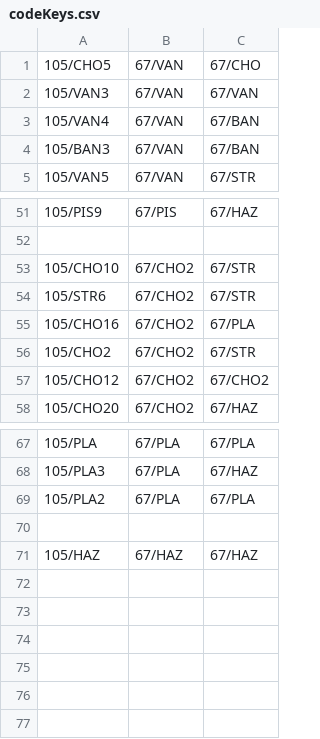
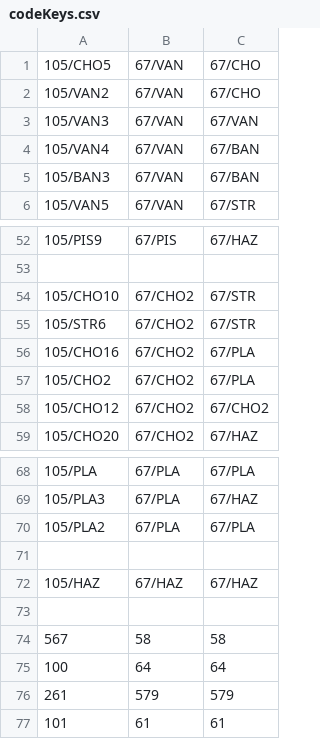
Before and after one commit to IvoSosyn/Proteinaco, a CSV file: ostatni/codeKeys.csv, drawn as a sheet; only a part is shown, gaps mark what is left out.

```diff
--- a/ostatni/codeKeys.csv
+++ b/ostatni/codeKeys.csv
@@ -1,2 +1,3 @@
 105/CHO5,67/VAN,67/CHO
+105/VAN2,67/VAN,67/CHO
 105/VAN3,67/VAN,67/VAN
@@ -55,3 +56,3 @@
 105/CHO16,67/CHO2,67/PLA
-105/CHO2,67/CHO2,67/STR
+105/CHO2,67/CHO2,67/PLA
 105/CHO12,67/CHO2,67/CHO2
@@ -71 +72,6 @@
 105/HAZ,67/HAZ,67/HAZ
+
+567,58,58
+100,64,64
+261,579,579
+101,61,61
```
Also changed, not shown: 8 other files.
